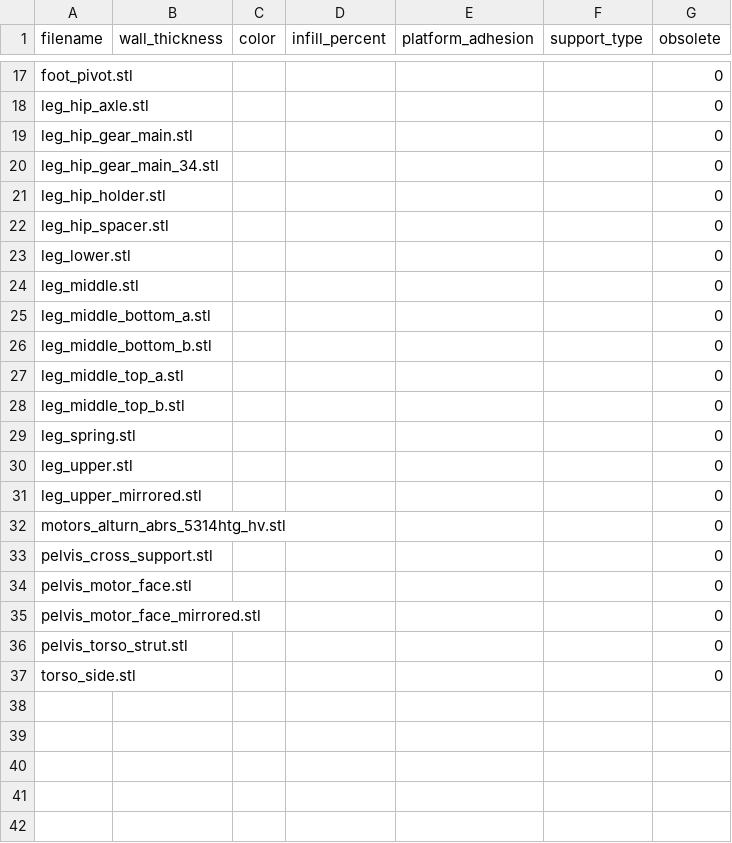
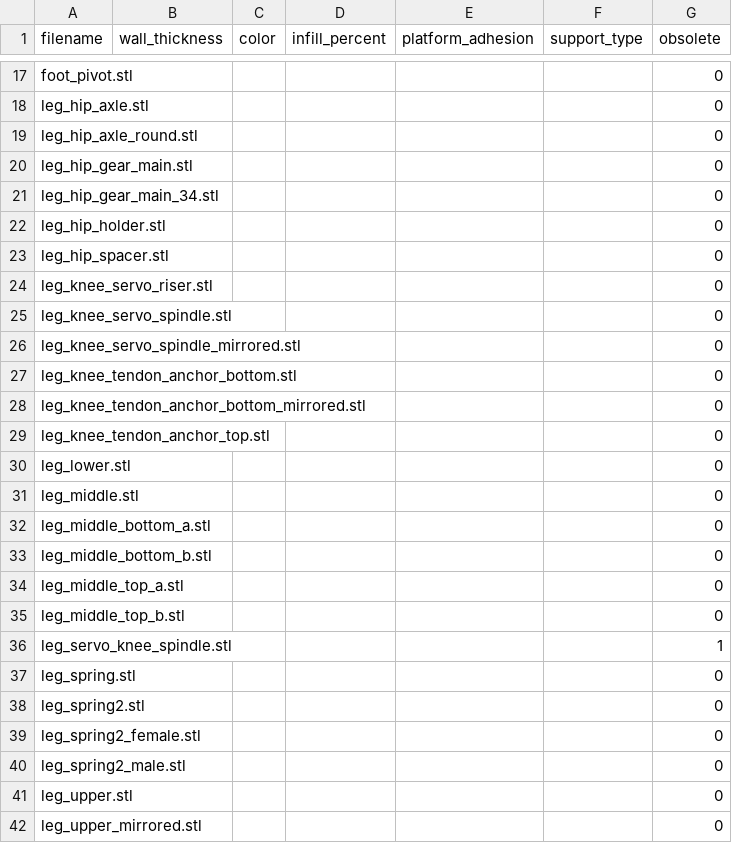
Before and after one commit to chrisspen/saunterbot, a CSV file: models/printable/printing_recommendations.csv, drawn as a sheet; only a part is shown, gaps mark what is left out; the shorter side is filled out with more unchanged rows; the diff names each change by its address in the sheet, - before the commit and + after, or states it on an @@ line.

Commit message:
Added models for knee actuation. Updated firmware for control of knee servos.

```diff
--- a/models/printable/printing_recommendations.csv
+++ b/models/printable/printing_recommendations.csv
+row 19: leg_hip_axle_round.stl |  |  |  |  |  | 0
+row 24: leg_knee_servo_riser.stl |  |  |  |  |  | 0
+row 25: leg_knee_servo_spindle.stl |  |  |  |  |  | 0
+row 26: leg_knee_servo_spindle_mirrored.stl |  |  |  |  |  | 0
+row 27: leg_knee_tendon_anchor_bottom.stl |  |  |  |  |  | 0
+row 28: leg_knee_tendon_anchor_bottom_mirrored.stl |  |  |  |  |  | 0
+row 29: leg_knee_tendon_anchor_top.stl |  |  |  |  |  | 0
+row 36: leg_servo_knee_spindle.stl |  |  |  |  |  | 1
+row 38: leg_spring2.stl |  |  |  |  |  | 0
+row 39: leg_spring2_female.stl |  |  |  |  |  | 0
+row 40: leg_spring2_male.stl |  |  |  |  |  | 0
```
Also changed, not shown: src/ros/src/saunterbot/src/firmware/torso/ArduinoPinout.csv, 46 other files.
